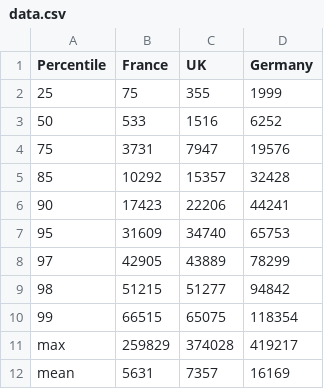
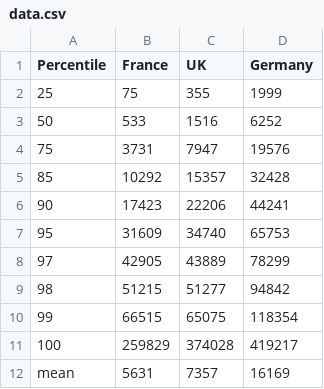
Before and after one commit to rufuspollock/econ, a CSV file: data/954e44ca-e1ce-11db-9f8d-00145101c316/data.csv, drawn as a sheet.

Commit message:
Convert 'max' to 100 in percentile column.

```diff
--- a/data/954e44ca-e1ce-11db-9f8d-00145101c316/data.csv
+++ b/data/954e44ca-e1ce-11db-9f8d-00145101c316/data.csv
@@ -10,3 +10,3 @@ Percentile, France, UK, Germany
 99, 66515, 65075, 118354
-max, 259829, 374028, 419217
+100, 259829, 374028, 419217
 mean, 5631, 7357, 16169
```
